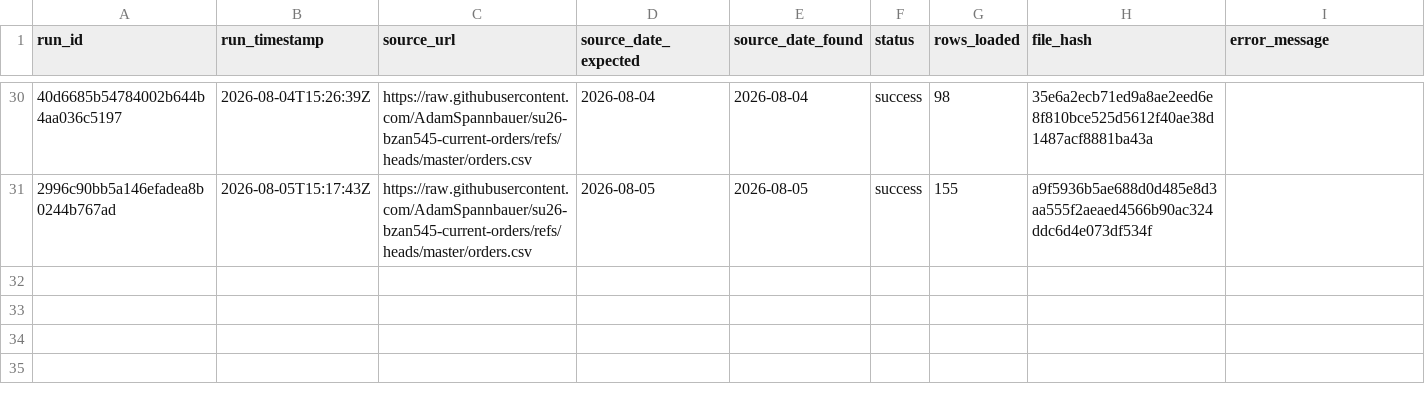
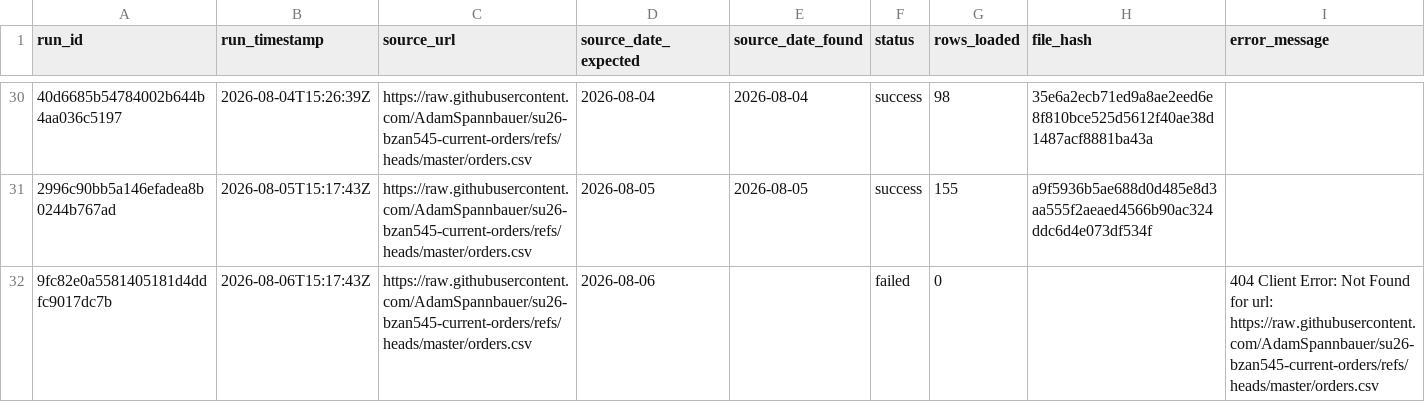
Before and after one commit to AkyuzBurhan/rocky-top-data-pipeline, a CSV file: data/ingestion_log.csv, drawn as a sheet; only a part is shown, gaps mark what is left out; the diff names each change by its address in the sheet, - before the commit and + after, or states it on an @@ line.

```diff
--- a/data/ingestion_log.csv
+++ b/data/ingestion_log.csv
+row 32: 9fc82e0a5581405181d4ddfc9017dc7b | 2026-08-06T15:17:43Z | https://raw.githubusercontent.com/AdamSpannbauer/su26-bzan545-current-orders/refs/heads/master/orders.csv | 2026-08-06 |  | failed | 0 |  | 404 Client Error: Not Found for url: https://raw.githubusercontent.com/AdamSpannbauer/su26-bzan545-current-orders/refs/heads/master/orders.csv
```
